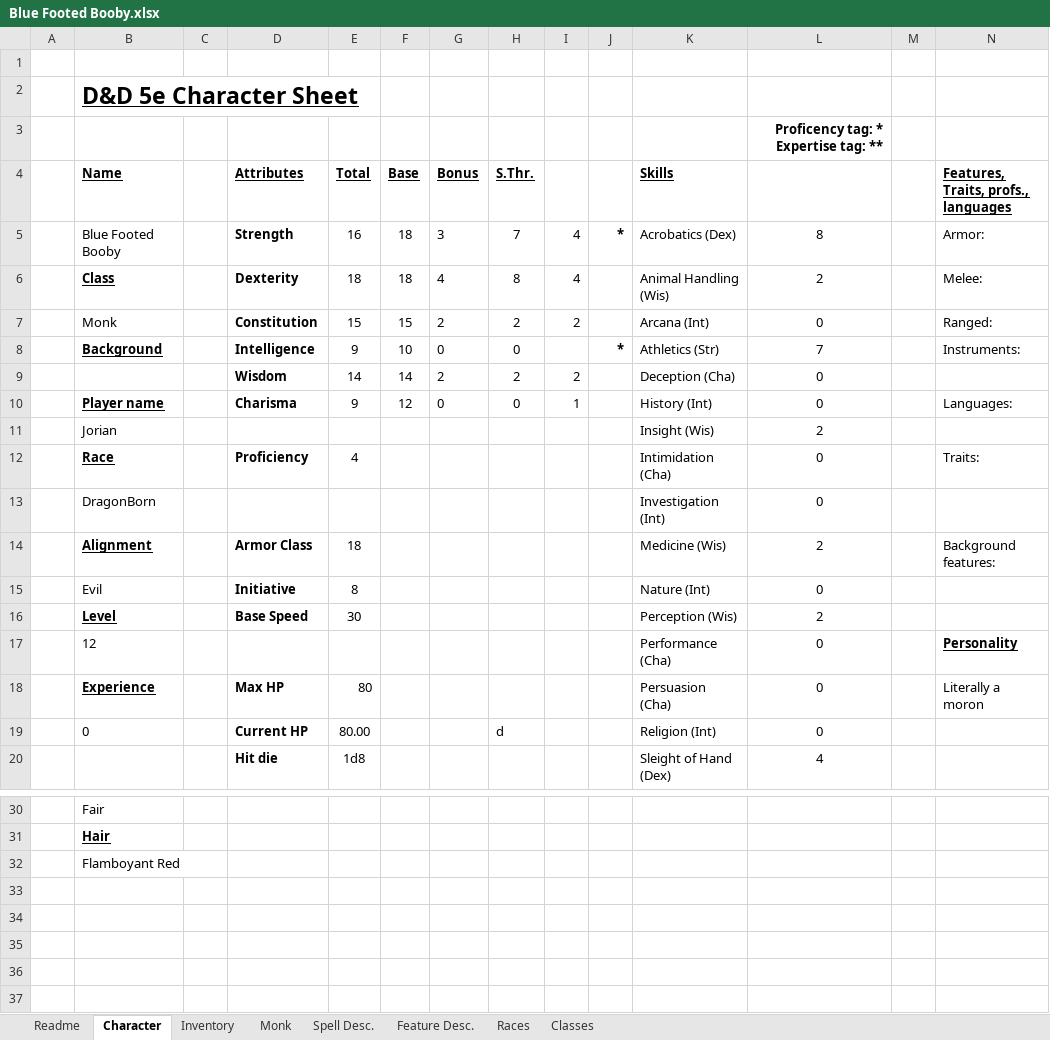
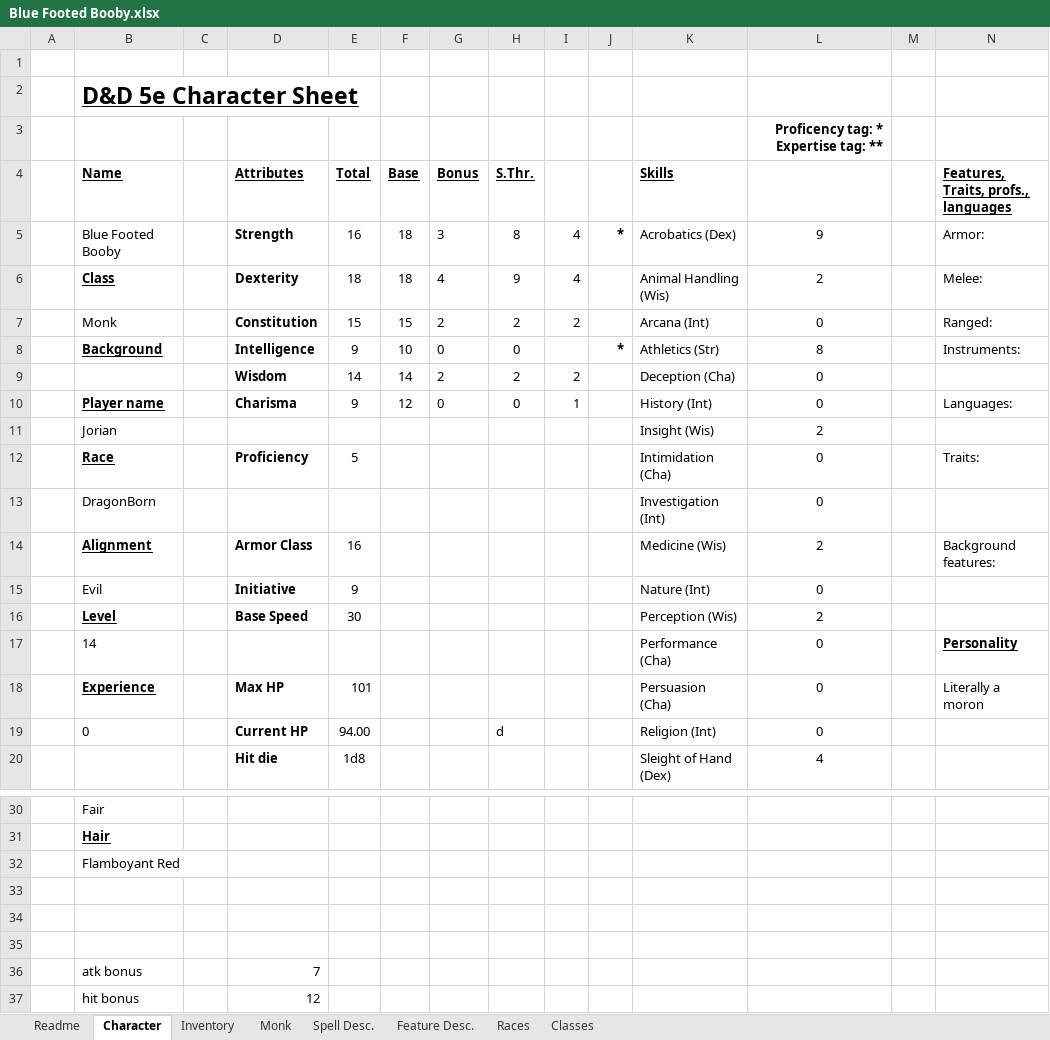
Before and after one commit to Jbruslind/PersonalProjects, an Excel workbook: DND/Blue Footed Booby.xlsx, sheet Character, drawn as a sheet; only a part is shown, gaps mark what is left out; values as stored, in another font and other column widths than the file's, no borders; charts and pictures not drawn; rows hold the shown columns only; the diff names each change by its address in the sheet, - before the commit and + after, or states it on an @@ line.

Commit message:
update character sheets

```diff
--- a/DND/Blue Footed Booby.xlsx (sheet Character)
+++ b/DND/Blue Footed Booby.xlsx (sheet Character)
-H5 (S.Thr.): 7
+H5 (S.Thr.): 8
-L5: 8
+L5: 9
-H6 (S.Thr.): 8
+H6 (S.Thr.): 9
-L8: 7
+L8: 8
-E12 (Total): 4
+E12 (Total): 5
-E14 (Total): 18
+E14 (Total): 16
-E15 (Total): 8
+E15 (Total): 9
-B17 (Name): 12
+B17 (Name): 14
-E18 (Total): 80
+E18 (Total): 101
-E19 (Total): 80.00
+E19 (Total): 94.00
+row 33: (empty)
+row 34: (empty)
+row 35: (empty)
+row 36:  | atk bonus |  | 7
+row 37:  | hit bonus |  | 12
```
Also changed, not shown: DND/Sorcerer Orc.xlsx.
